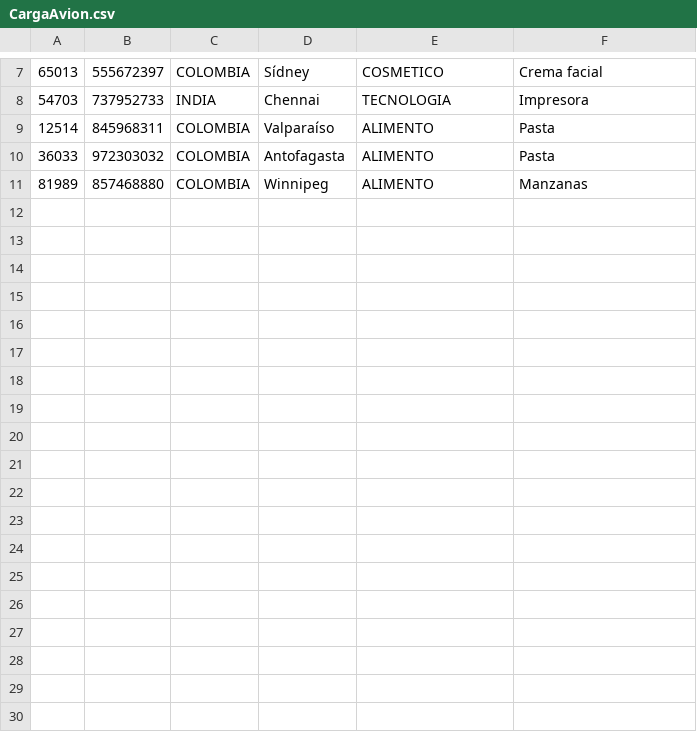
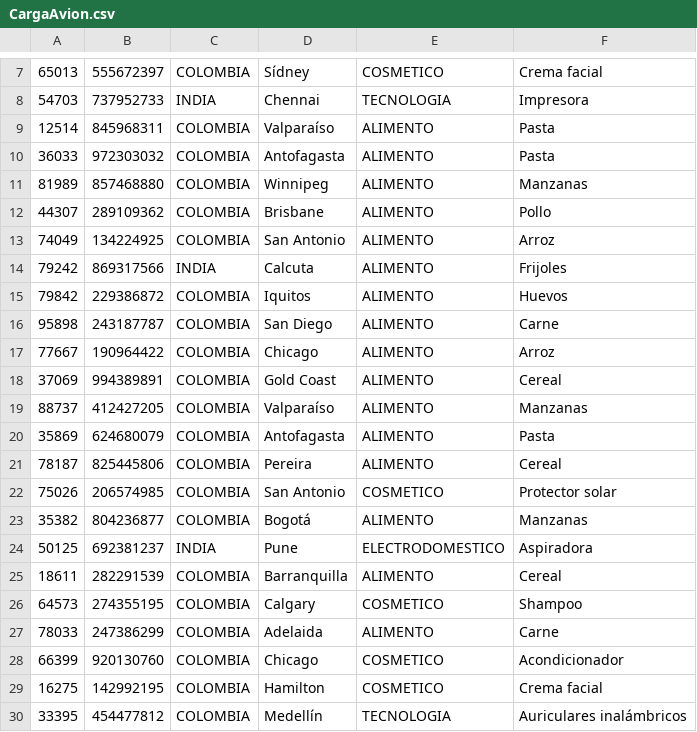
Before and after one commit to CamiloCuenca/MUQ-Proyecto_final_estructura_de_datos, a CSV file: src/main/resources/CSVFiles/CargaAvion.csv, drawn as a sheet; only a part is shown, gaps mark what is left out.

```diff
--- a/src/main/resources/CSVFiles/CargaAvion.csv
+++ b/src/main/resources/CSVFiles/CargaAvion.csv
@@ -11 +11,20 @@
 81989;857468880;COLOMBIA;Winnipeg;ALIMENTO;Manzanas;
+44307;289109362;COLOMBIA;Brisbane;ALIMENTO;Pollo;
+74049;134224925;COLOMBIA;San Antonio;ALIMENTO;Arroz;
+79242;869317566;INDIA;Calcuta;ALIMENTO;Frijoles;
+79842;229386872;COLOMBIA;Iquitos;ALIMENTO;Huevos;
+95898;243187787;COLOMBIA;San Diego;ALIMENTO;Carne;
+77667;190964422;COLOMBIA;Chicago;ALIMENTO;Arroz;
+37069;994389891;COLOMBIA;Gold Coast;ALIMENTO;Cereal;
+88737;412427205;COLOMBIA;Valparaíso;ALIMENTO;Manzanas;
+35869;624680079;COLOMBIA;Antofagasta;ALIMENTO;Pasta;
+78187;825445806;COLOMBIA;Pereira;ALIMENTO;Cereal;
+75026;206574985;COLOMBIA;San Antonio;COSMETICO;Protector solar;
+35382;804236877;COLOMBIA;Bogotá;ALIMENTO;Manzanas;
+50125;692381237;INDIA;Pune;ELECTRODOMESTICO;Aspiradora;
+18611;282291539;COLOMBIA;Barranquilla;ALIMENTO;Cereal;
+64573;274355195;COLOMBIA;Calgary;COSMETICO;Shampoo;
+78033;247386299;COLOMBIA;Adelaida;ALIMENTO;Carne;
+66399;920130760;COLOMBIA;Chicago;COSMETICO;Acondicionador;
+16275;142992195;COLOMBIA;Hamilton;COSMETICO;Crema facial;
+33395;454477812;COLOMBIA;Medellín;TECNOLOGIA;Auriculares inalámbricos;
```
Also changed, not shown: src/main/resources/CSVFiles/Clientes.csv, src/main/resources/CSVFiles/FacturasProcesadas.csv, 1 other file.
